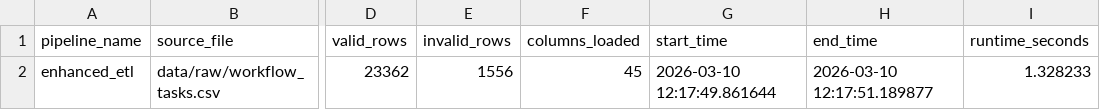
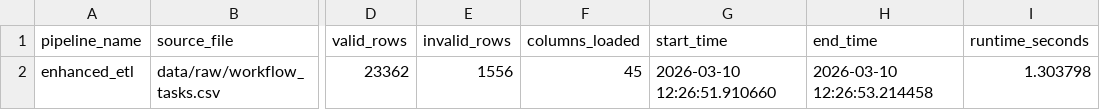
Before and after one commit to Mirza-mohammed/workflow_predictive_analytics, a CSV file: logs/enhanced_etl_log.csv, drawn as a sheet; only a part is shown, gaps mark what is left out; the diff names each change by its address in the sheet, - before the commit and + after, or states it on an @@ line.

Commit message:
Added enhanced ETL log outputs

```diff
--- a/logs/enhanced_etl_log.csv
+++ b/logs/enhanced_etl_log.csv
-G2 (start_time): 2026-03-10 12:17:49.861644
+G2 (start_time): 2026-03-10 12:26:51.910660
-H2 (end_time): 2026-03-10 12:17:51.189877
+H2 (end_time): 2026-03-10 12:26:53.214458
-I2 (runtime_seconds): 1.328233
+I2 (runtime_seconds): 1.303798
```
